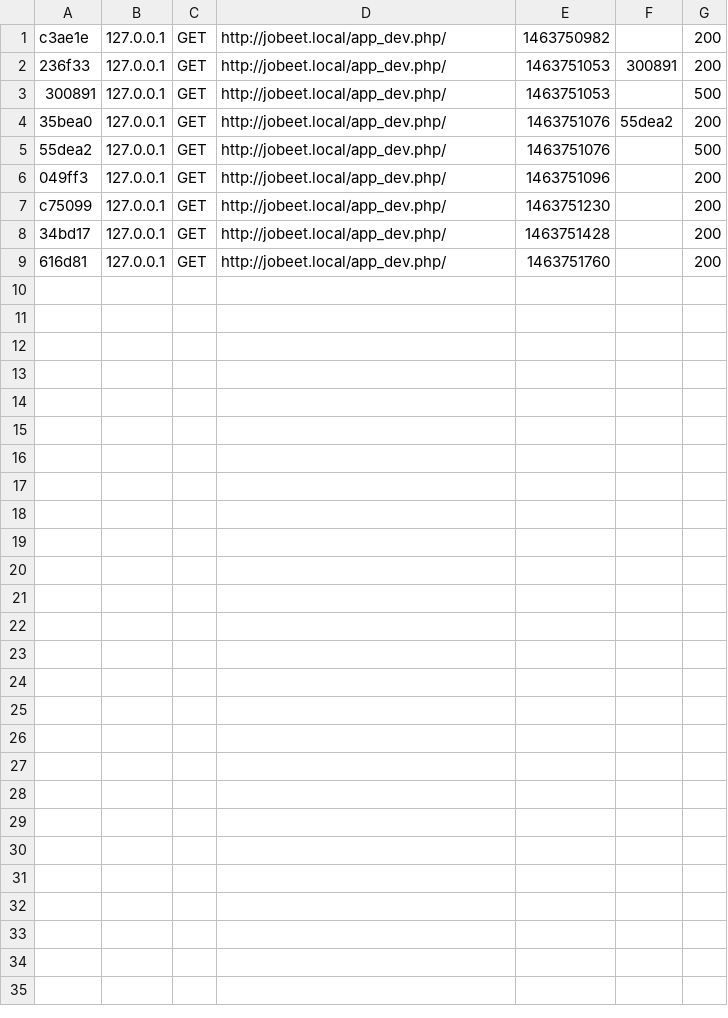
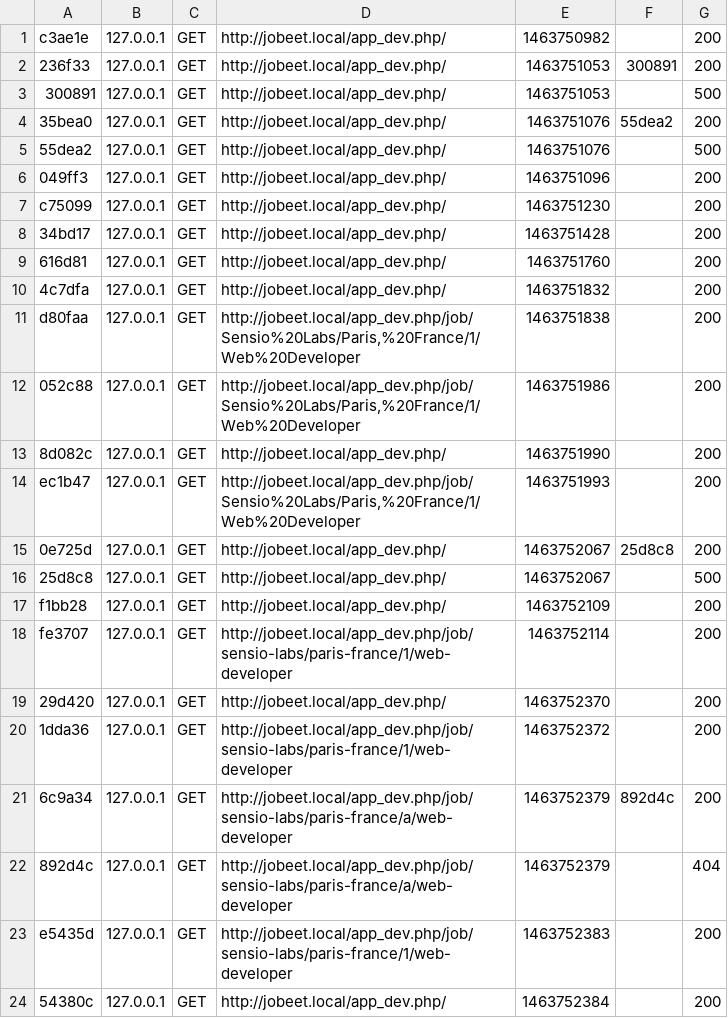
Before and after one commit to julescasset/jobeet, a CSV file: app/cache/dev/profiler/index.csv, drawn as a sheet; the diff names each change by its address in the sheet, - before the commit and + after, or states it on an @@ line.

```diff
--- a/app/cache/dev/profiler/index.csv
+++ b/app/cache/dev/profiler/index.csv
+row 10: 4c7dfa | 127.0.0.1 | GET | http://jobeet.local/app_dev.php/ | 1463751832 |  | 200
+row 11: d80faa | 127.0.0.1 | GET | http://jobeet.local/app_dev.php/job/Sensio%20Labs/Paris,%20France/1/Web%20Developer | 1463751838 |  | 200
+row 12: 052c88 | 127.0.0.1 | GET | http://jobeet.local/app_dev.php/job/Sensio%20Labs/Paris,%20France/1/Web%20Developer | 1463751986 |  | 200
+row 13: 8d082c | 127.0.0.1 | GET | http://jobeet.local/app_dev.php/ | 1463751990 |  | 200
+row 14: ec1b47 | 127.0.0.1 | GET | http://jobeet.local/app_dev.php/job/Sensio%20Labs/Paris,%20France/1/Web%20Developer | 1463751993 |  | 200
+row 15: 0e725d | 127.0.0.1 | GET | http://jobeet.local/app_dev.php/ | 1463752067 | 25d8c8 | 200
+row 16: 25d8c8 | 127.0.0.1 | GET | http://jobeet.local/app_dev.php/ | 1463752067 |  | 500
+row 17: f1bb28 | 127.0.0.1 | GET | http://jobeet.local/app_dev.php/ | 1463752109 |  | 200
+row 18: fe3707 | 127.0.0.1 | GET | http://jobeet.local/app_dev.php/job/sensio-labs/paris-france/1/web-developer | 1463752114 |  | 200
+row 19: 29d420 | 127.0.0.1 | GET | http://jobeet.local/app_dev.php/ | 1463752370 |  | 200
+row 20: 1dda36 | 127.0.0.1 | GET | http://jobeet.local/app_dev.php/job/sensio-labs/paris-france/1/web-developer | 1463752372 |  | 200
+row 21: 6c9a34 | 127.0.0.1 | GET | http://jobeet.local/app_dev.php/job/sensio-labs/paris-france/a/web-developer | 1463752379 | 892d4c | 200
+row 22: 892d4c | 127.0.0.1 | GET | http://jobeet.local/app_dev.php/job/sensio-labs/paris-france/a/web-developer | 1463752379 |  | 404
+row 23: e5435d | 127.0.0.1 | GET | http://jobeet.local/app_dev.php/job/sensio-labs/paris-france/1/web-developer | 1463752383 |  | 200
+row 24: 54380c | 127.0.0.1 | GET | http://jobeet.local/app_dev.php/ | 1463752384 |  | 200
```
Also changed, not shown: 26 other files.
